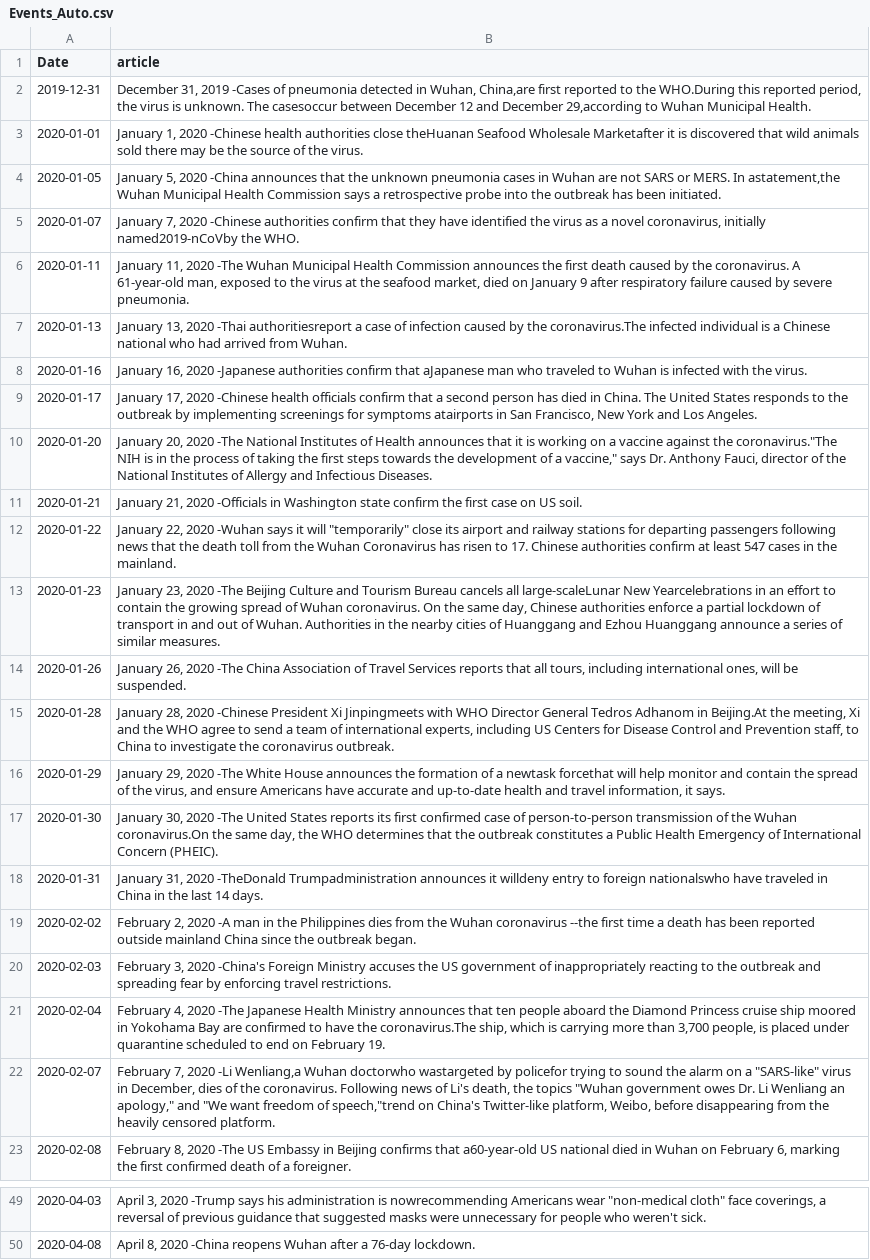
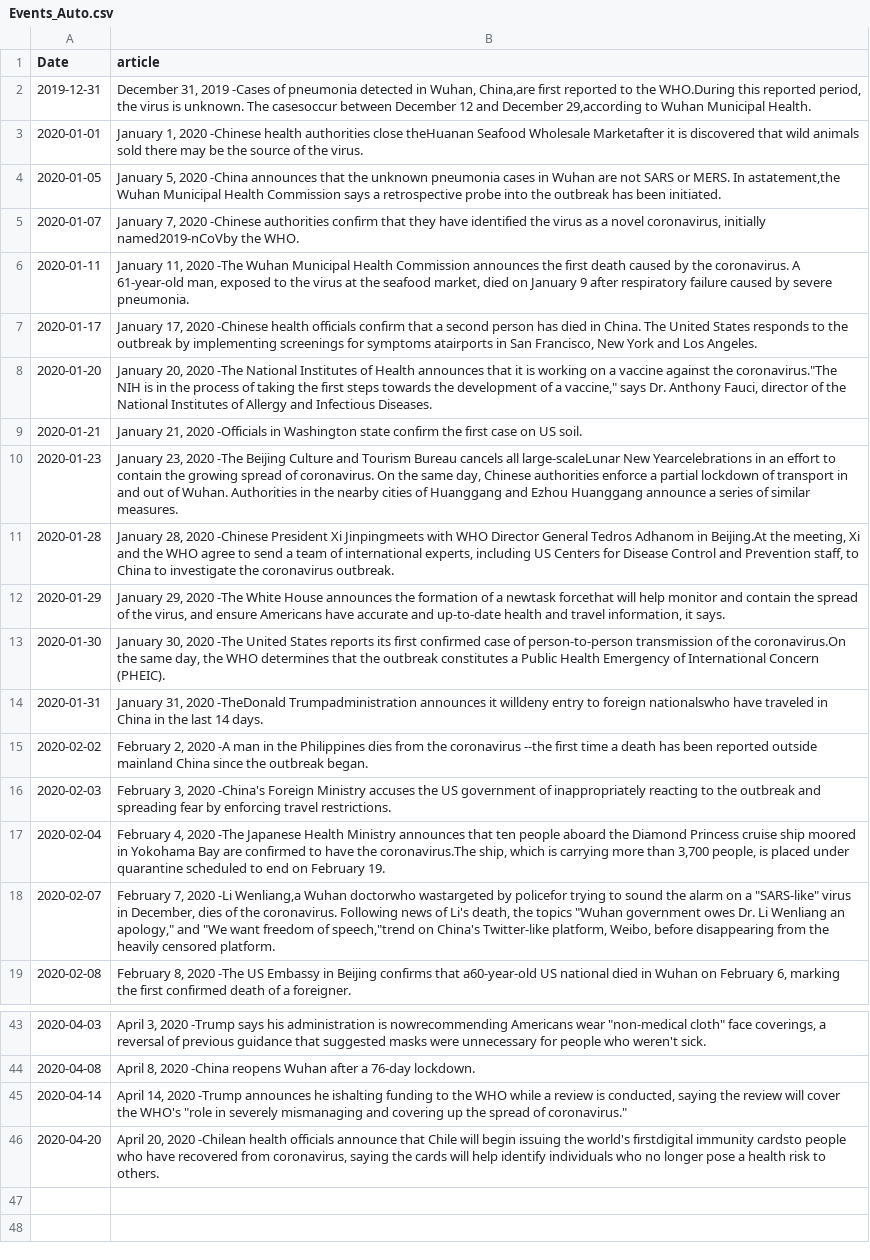
Before and after one commit to ccchiang92/ETL-project, a CSV file: cleaned_data/Auto_Updated/Events_Auto.csv, drawn as a sheet; only a part is shown, gaps mark what is left out; the diff covers the shown part only.

```diff
--- a/cleaned_data/Auto_Updated/Events_Auto.csv
+++ b/cleaned_data/Auto_Updated/Events_Auto.csv
@@ -6,4 +6,2 @@ Date,article
 2020-01-11,"January 11, 2020 -The Wuhan Municipal Health Commission announces the first death caused by the coronavirus. A 61-year-old man, exposed to the virus at the seafood market, died on January 9 after respiratory failure caused by severe pneumonia."
-2020-01-13,"January 13, 2020 -Thai authoritiesreport a case of infection caused by the coronavirus.The infected individual is a Chinese national who had arrived from Wuhan."
-2020-01-16,"January 16, 2020 -Japanese authorities confirm that aJapanese man who traveled to Wuhan is infected with the virus."
 2020-01-17,"January 17, 2020 -Chinese health officials confirm that a second person has died in China. The United States responds to the outbreak by implementing screenings for symptoms atairports in San Francisco, New York and Los Angeles."
@@ -11,10 +9,8 @@ Date,article
 2020-01-21,"January 21, 2020 -Officials in Washington state confirm the first case on US soil."
-2020-01-22,"January 22, 2020 -Wuhan says it will ""temporarily"" close its airport and railway stations for departing passengers following news that the death toll from the Wuhan Coronavirus has risen to 17. Chinese authorities confirm at least 547 cases in the mainland."
-2020-01-23,"January 23, 2020 -The Beijing Culture and Tourism Bureau cancels all large-scaleLunar New Yearcelebrations in an effort to contain the growing spread of Wuhan coronavirus. On the same day, Chinese authorities enforce a partial lockdown of transport in and out of Wuhan. Authorities in the nearby cities of Huanggang and Ezhou Huanggang announce a series of similar measures."
-2020-01-26,"January 26, 2020 -The China Association of Travel Services reports that all tours, including international ones, will be suspended."
+2020-01-23,"January 23, 2020 -The Beijing Culture and Tourism Bureau cancels all large-scaleLunar New Yearcelebrations in an effort to contain the growing spread of coronavirus. On the same day, Chinese authorities enforce a partial lockdown of transport in and out of Wuhan. Authorities in the nearby cities of Huanggang and Ezhou Huanggang announce a series of similar measures."
 2020-01-28,"January 28, 2020 -Chinese President Xi Jinpingmeets with WHO Director General Tedros Adhanom in Beijing.At the meeting, Xi and the WHO agree to send a team of international experts, including US Centers for Disease Control and Prevention staff, to China to investigate the coronavirus outbreak."
 2020-01-29,"January 29, 2020 -The White House announces the formation of a newtask forcethat will help monitor and contain the spread of the virus, and ensure Americans have accurate and up-to-date health and travel information, it says."
-2020-01-30,"January 30, 2020 -The United States reports its first confirmed case of person-to-person transmission of the Wuhan coronavirus.On the same day, the WHO determines that the outbreak constitutes a Public Health Emergency of International Concern (PHEIC)."
+2020-01-30,"January 30, 2020 -The United States reports its first confirmed case of person-to-person transmission of the coronavirus.On the same day, the WHO determines that the outbreak constitutes a Public Health Emergency of International Concern (PHEIC)."
 2020-01-31,"January 31, 2020 -TheDonald Trumpadministration announces it willdeny entry to foreign nationalswho have traveled in China in the last 14 days."
-2020-02-02,"February 2, 2020 -A man in the Philippines dies from the Wuhan coronavirus --the first time a death has been reported outside mainland China since the outbreak began."
+2020-02-02,"February 2, 2020 -A man in the Philippines dies from the coronavirus --the first time a death has been reported outside mainland China since the outbreak began."
 2020-02-03,"February 3, 2020 -China's Foreign Ministry accuses the US government of inappropriately reacting to the outbreak and spreading fear by enforcing travel restrictions."
@@ -50 +44,3 @@ Date,article
 2020-04-08,"April 8, 2020 -China reopens Wuhan after a 76-day lockdown."
+2020-04-14,"April 14, 2020 -Trump announces he ishalting funding to the WHO while a review is conducted, saying the review will cover the WHO's ""role in severely mismanaging and covering up the spread of coronavirus."""
+2020-04-20,"April 20, 2020 -Chilean health officials announce that Chile will begin issuing the world's firstdigital immunity cardsto people who have recovered from coronavirus, saying the cards will help identify individuals who no longer pose a health risk to others."
```
Also changed, not shown: 2 removed rows and 3 edited cells elsewhere in this file, cleaned_data/Auto_Updated/Mainland China_Auto.csv, cleaned_data/Auto_Updated/Total_Auto.csv, 7 other files.
